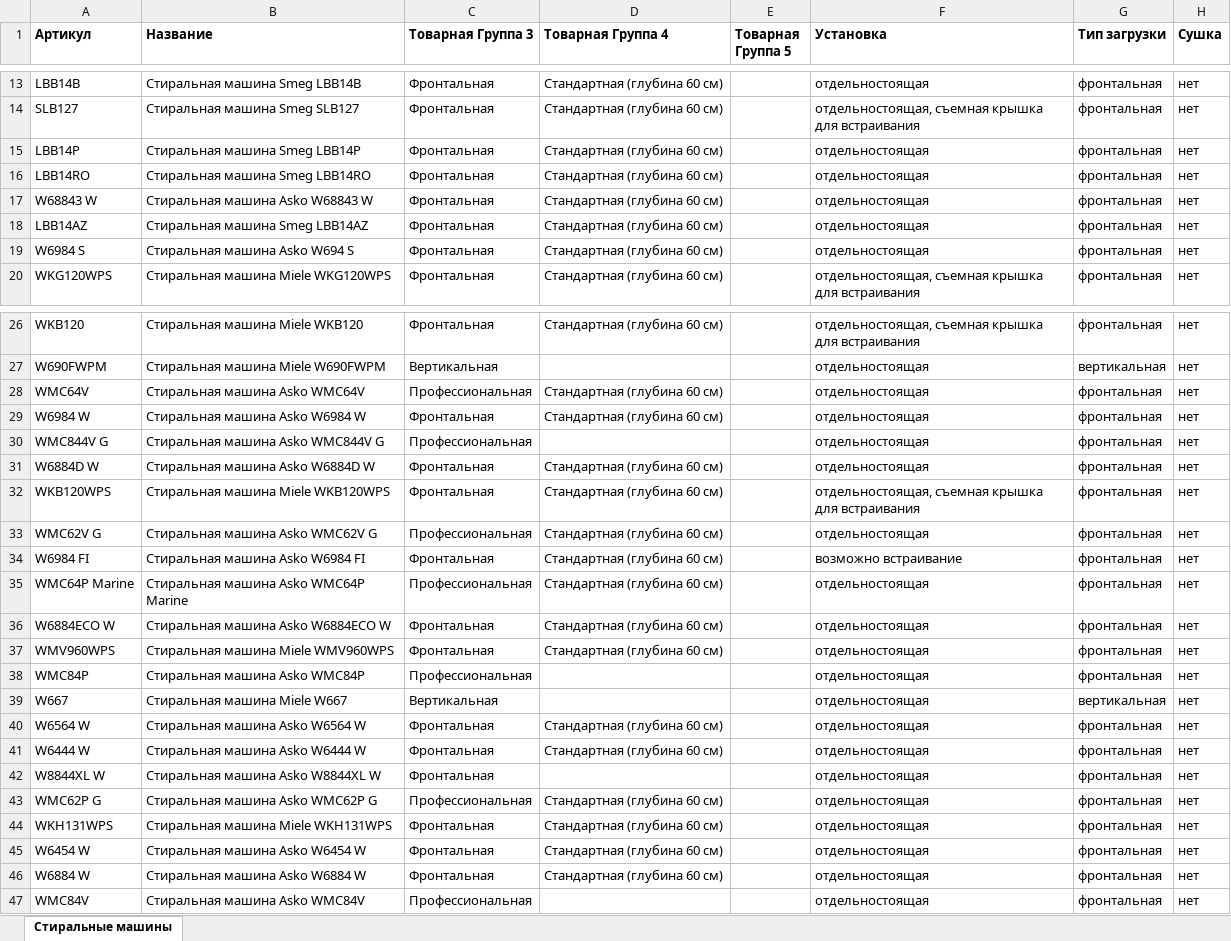
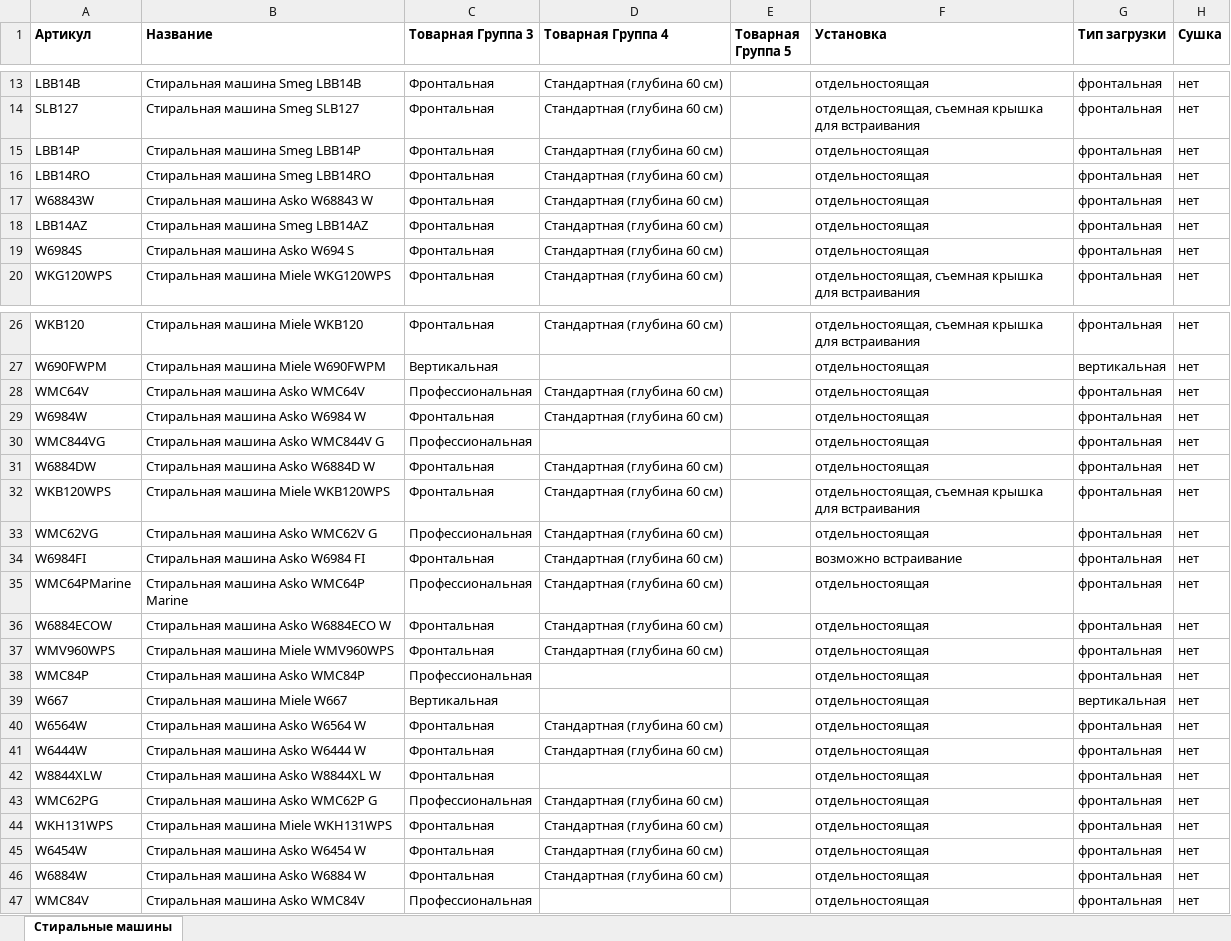
Before and after one commit to saigon1983/SiteWork, an Excel workbook: DataFolder/ExcelFiles/Product groups/Бытовая техника/Стиральные машины.xlsx, sheet Стиральные машины, drawn as a sheet; only a part is shown, gaps mark what is left out; values as stored, in another font and other column widths than the file's, no borders; the diff covers the shown part only; the diff names each change by its address in the sheet, - before the commit and + after, or states it on an @@ line.

```diff
--- a/DataFolder/ExcelFiles/Product groups/Бытовая техника/Стиральные машины.xlsx (sheet Стиральные машины)
+++ b/DataFolder/ExcelFiles/Product groups/Бытовая техника/Стиральные машины.xlsx (sheet Стиральные машины)
-A17 (Артикул): W68843 W
+A17 (Артикул): W68843W
-A19 (Артикул): W6984 S
+A19 (Артикул): W6984S
-A29 (Артикул): W6984 W
+A29 (Артикул): W6984W
-A30 (Артикул): WMC844V G
+A30 (Артикул): WMC844VG
-A31 (Артикул): W6884D W
+A31 (Артикул): W6884DW
-A33 (Артикул): WMC62V G
+A33 (Артикул): WMC62VG
-A34 (Артикул): W6984 FI
+A34 (Артикул): W6984FI
-A35 (Артикул): WMC64P Marine
+A35 (Артикул): WMC64PMarine
-A36 (Артикул): W6884ECO W
+A36 (Артикул): W6884ECOW
-A40 (Артикул): W6564 W
+A40 (Артикул): W6564W
-A41 (Артикул): W6444 W
+A41 (Артикул): W6444W
-A42 (Артикул): W8844XL W
+A42 (Артикул): W8844XLW
-A43 (Артикул): WMC62P G
+A43 (Артикул): WMC62PG
-A45 (Артикул): W6454 W
+A45 (Артикул): W6454W
-A46 (Артикул): W6884 W
+A46 (Артикул): W6884W
```
Also changed, not shown: 2 edited cells elsewhere in this sheet, DataFolder/ExcelFiles/Product groups/Бытовая техника/Посудомоечные машины.xlsx, DataFolder/ExcelFiles/Product groups/Бытовая техника/Сушильные машины.xlsx, 12 other files.
